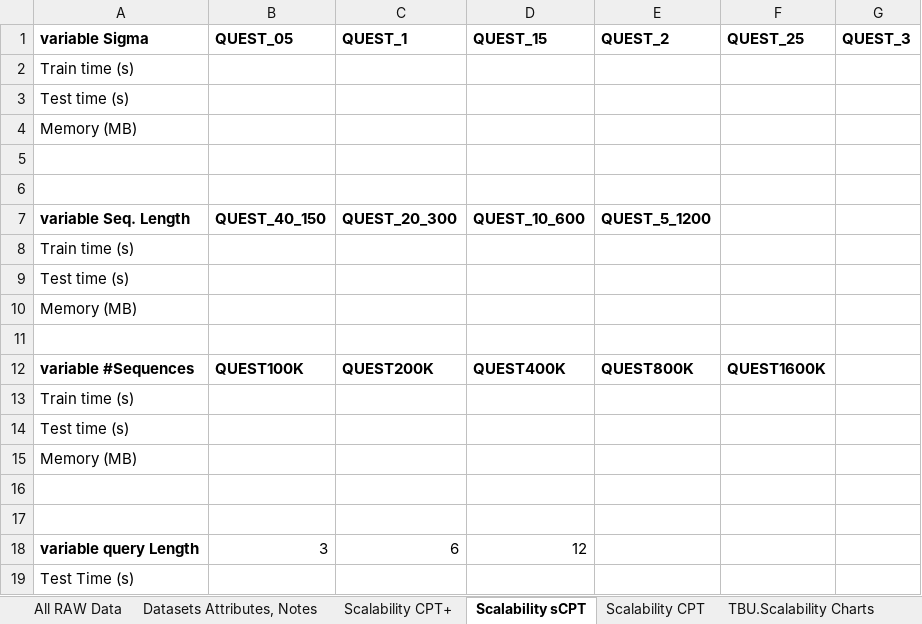
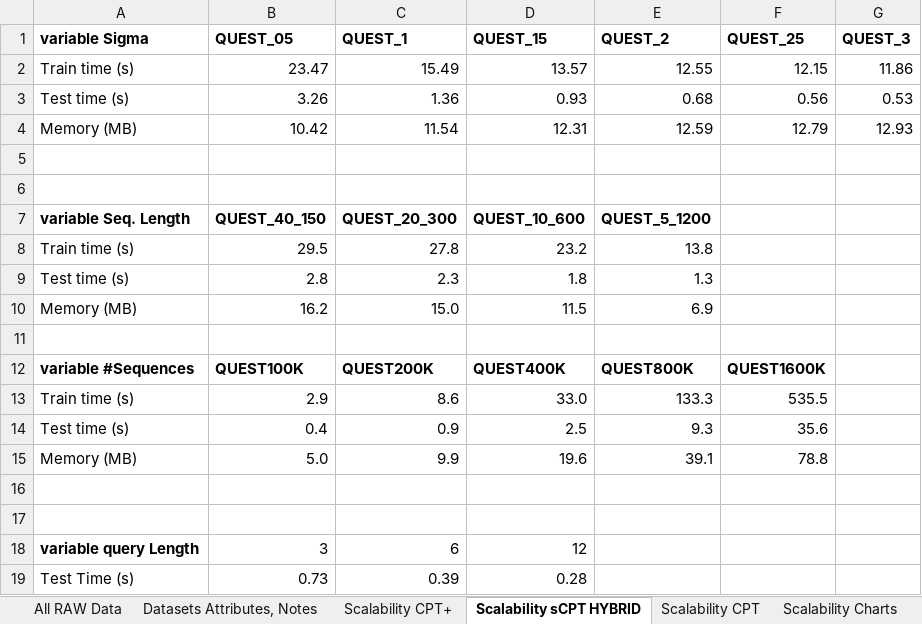
Before and after one commit to rafkt/C.CPT, an Excel workbook: results/cptVSsd_cpt.xlsx, sheet Scalability sCPT HYBRID, drawn as a sheet; values as stored, in another font and other column widths than the file's, no borders; removed rows and columns are numbered as before the commit, all else as after; the diff names each change by its address in the sheet, - before the commit and + after, or states it on an @@ line.

Commit message:
Scalability data is now into the spreadsheet; charts are read and organised. LATEX charts were formatted accordingly; export into pdfs

```diff
--- a/results/cptVSsd_cpt.xlsx (sheet Scalability sCPT HYBRID)
+++ b/results/cptVSsd_cpt.xlsx (sheet Scalability sCPT HYBRID)
-sheet tab: Scalability sCPT
+sheet tab: Scalability sCPT HYBRID
-sheet tab: TBU.Scalability Charts
+sheet tab: Scalability Charts
-row 2: Train time (s)
-row 3: Test time (s)
-row 4: Memory (MB)
+row 2: Train time (s) | 23.47 | 15.49 | 13.57 | 12.55 | 12.15 | 11.86
+row 3: Test time (s) | 3.26 | 1.36 | 0.93 | 0.68 | 0.56 | 0.53
+row 4: Memory (MB) | 10.42 | 11.54 | 12.31 | 12.59 | 12.79 | 12.93
-row 8: Train time (s)
-row 9: Test time (s)
-row 10: Memory (MB)
+row 8: Train time (s) | 29.5 | 27.8 | 23.2 | 13.8
+row 9: Test time (s) | 2.8 | 2.3 | 1.8 | 1.3
+row 10: Memory (MB) | 16.2 | 15.0 | 11.5 | 6.9
-row 13: Train time (s)
-row 14: Test time (s)
-row 15: Memory (MB)
+row 13: Train time (s) | 2.9 | 8.6 | 33.0 | 133.3 | 535.5
+row 14: Test time (s) | 0.4 | 0.9 | 2.5 | 9.3 | 35.6
+row 15: Memory (MB) | 5.0 | 9.9 | 19.6 | 39.1 | 78.8
-row 19: Test Time (s)
+row 19: Test Time (s) | 0.73 | 0.39 | 0.28
```
Also changed, not shown: sheet Scalability CPT+, sheet Scalability CPT, sheet Datasets Attributes, Notes, other sheet tabs, charts or pictures.
